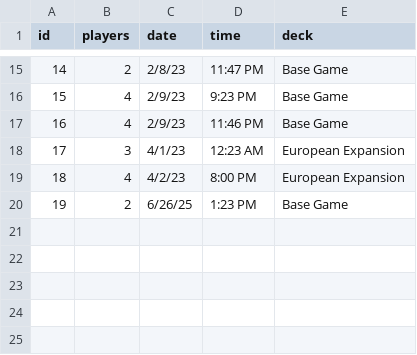
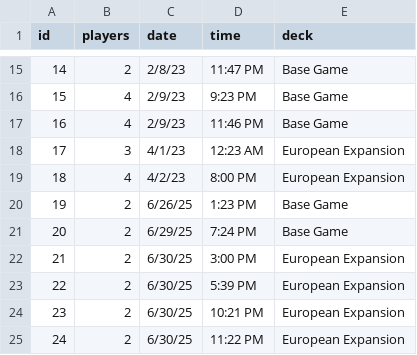
Before and after one commit to jeff-townsend/sports-analytics, a CSV file: Games/Wingspan/games.csv, drawn as a sheet; only a part is shown, gaps mark what is left out.

```diff
--- a/Games/Wingspan/games.csv
+++ b/Games/Wingspan/games.csv
@@ -20 +20,6 @@
 19,2,6/26/25,1:23 PM,Base Game
+20,2,6/29/25,7:24 PM,Base Game
+21,2,6/30/25,3:00 PM,European Expansion
+22,2,6/30/25,5:39 PM,European Expansion
+23,2,6/30/25,10:21 PM,European Expansion
+24,2,6/30/25,11:22 PM,European Expansion
```
Also changed, not shown: Games/Wingspan/bird_games.csv, Games/Wingspan/player_games.csv.
